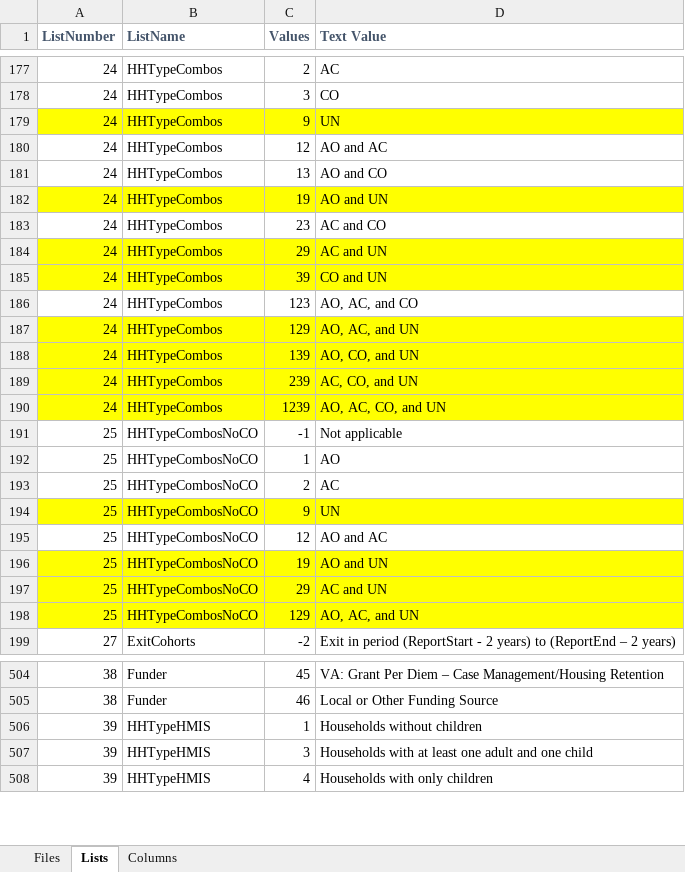
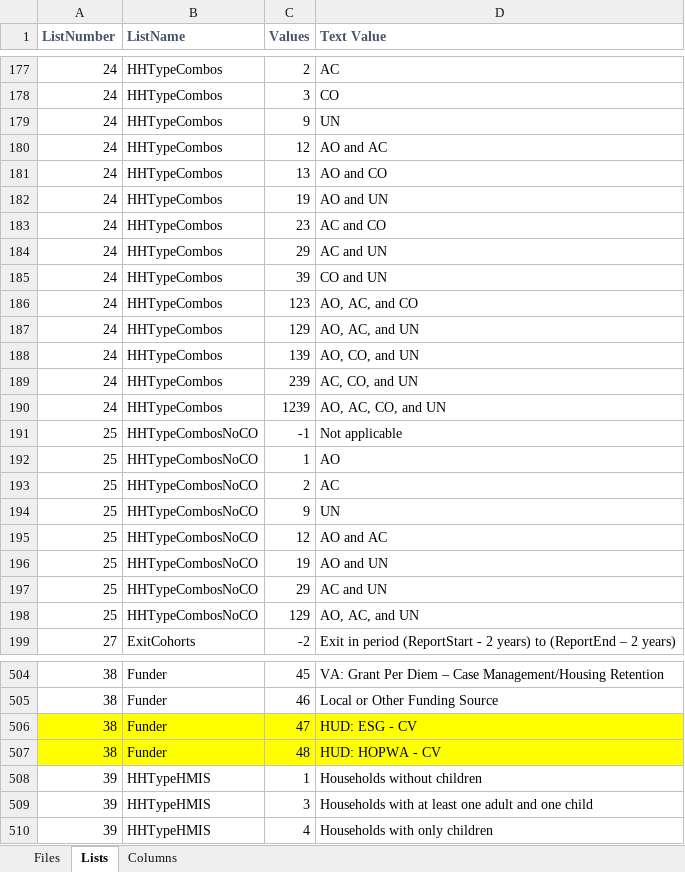
Before and after one commit to HMIS/LSASampleCode, an Excel workbook: LSA Data Dictionary FY2019.xlsx, sheet Lists, drawn as a sheet; only a part is shown, gaps mark what is left out; values as stored, in another font and other column widths than the file's, no borders; the diff covers the shown part only; the diff names each change by its address in the sheet, - before the commit and + after, or states it on an @@ line.

Commit message:
Update LSA Data Dictionary FY2019.xlsx
add values 47 and 48 to list of funders (Funder.csv)

```diff
--- a/LSA Data Dictionary FY2019.xlsx (sheet Lists)
+++ b/LSA Data Dictionary FY2019.xlsx (sheet Lists)
-A179:D179 fill: #FFFF00
+A179:D179 fill: none
-A182:D182 fill: #FFFF00
+A182:D182 fill: none
-A184:D185 fill: #FFFF00
+A184:D185 fill: none
-A187:D190 fill: #FFFF00
+A187:D190 fill: none
-A194:D194 fill: #FFFF00
+A194:D194 fill: none
-A196:D198 fill: #FFFF00
+A196:D198 fill: none
+row 506: 38 | Funder | 47 | HUD: ESG - CV
+row 507: 38 | Funder | 48 | HUD: HOPWA - CV
```
Also changed, not shown: cell formats elsewhere in this sheet.
